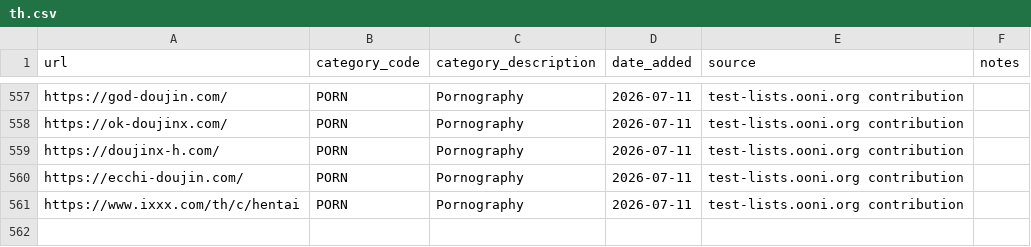
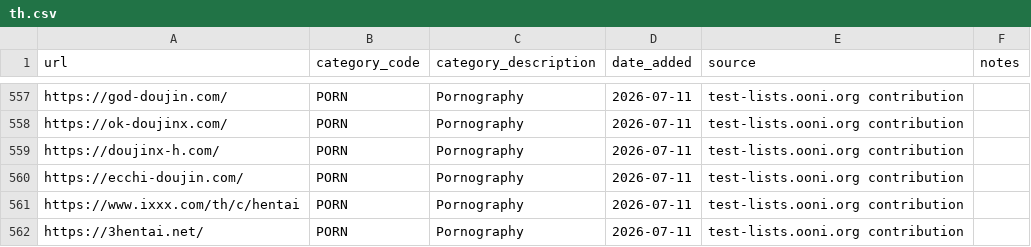
Before and after one commit to ooni/test-lists, a CSV file: lists/th.csv, drawn as a sheet; only a part is shown, gaps mark what is left out; the diff names each change by its address in the sheet, - before the commit and + after, or states it on an @@ line.

Commit message:
Added https://3hentai.net/ to TH.csv

```diff
--- a/lists/th.csv
+++ b/lists/th.csv
+row 562: https://3hentai.net/ | PORN | Pornography | 2026-07-11 | test-lists.ooni.org contribution
```
